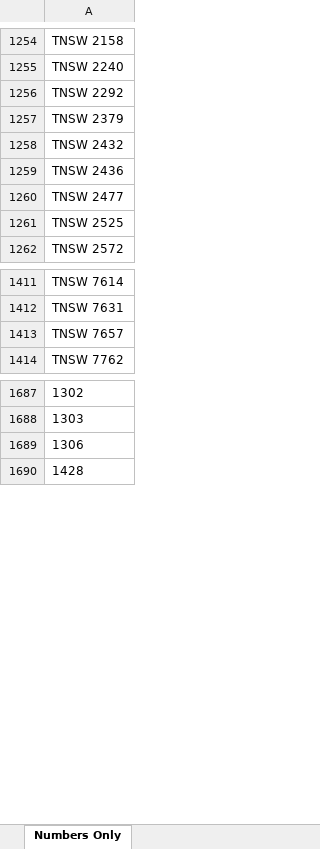
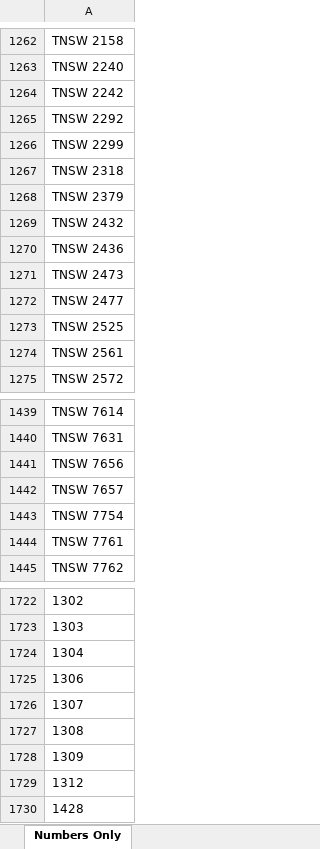
Before and after one commit to grahame21/railops-backend, an Excel workbook: static/downloads/loco_numbers_only.xlsx, sheet Numbers Only, drawn as a sheet; only a part is shown, gaps mark what is left out; values as stored, in another font and other column widths than the file's, no borders; the diff covers the shown part only; the diff names each change by its address in the sheet, - before the commit and + after, or states it on an @@ line.

```diff
--- a/static/downloads/loco_numbers_only.xlsx (sheet Numbers Only)
+++ b/static/downloads/loco_numbers_only.xlsx (sheet Numbers Only)
+row 1264: TNSW 2242
+row 1266: TNSW 2299
+row 1267: TNSW 2318
+row 1271: TNSW 2473
+row 1274: TNSW 2561
+row 1441: TNSW 7656
+row 1443: TNSW 7754
+row 1444: TNSW 7761
+row 1724: 1304
+row 1726: 1307
+row 1727: 1308
+row 1728: 1309
+row 1729: 1312
```
Also changed, not shown: 28 added rows elsewhere in this sheet, static/downloads/loco_database.xlsx, 8 other files.
